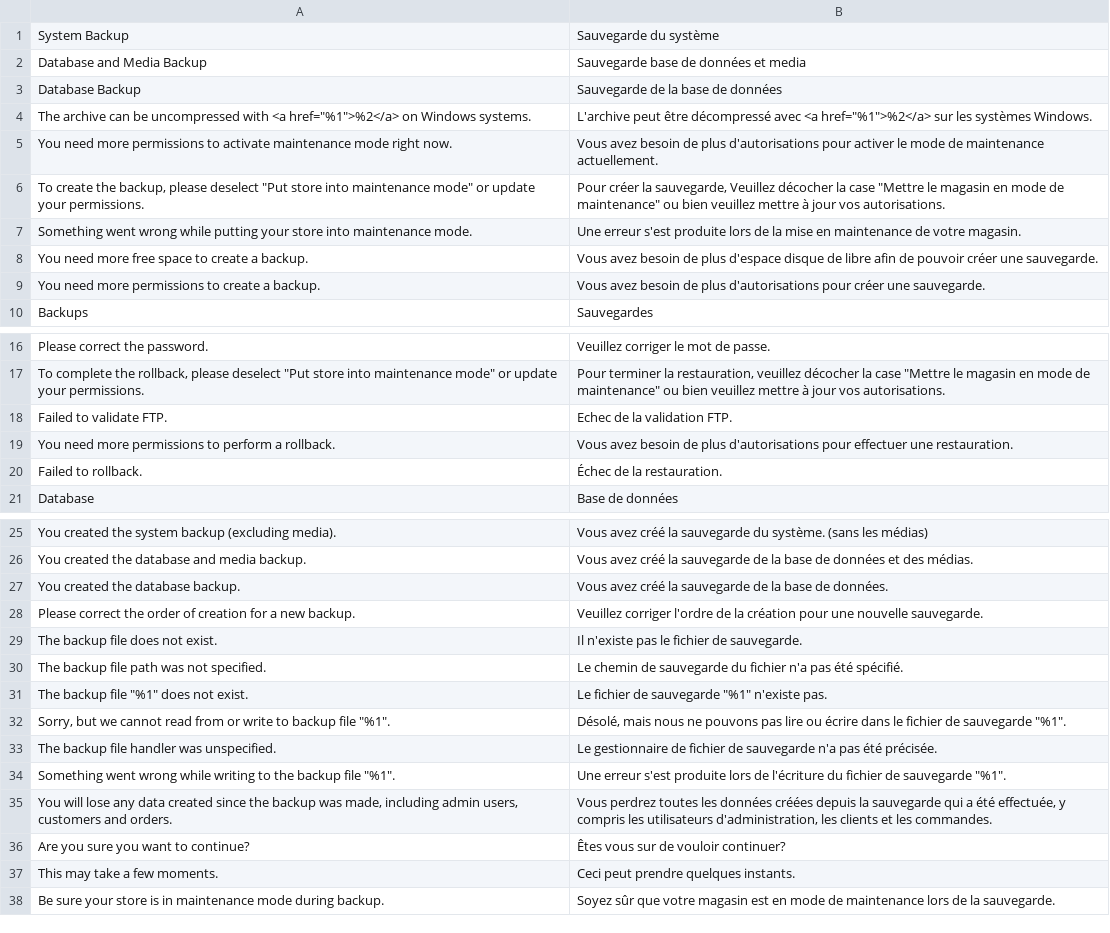
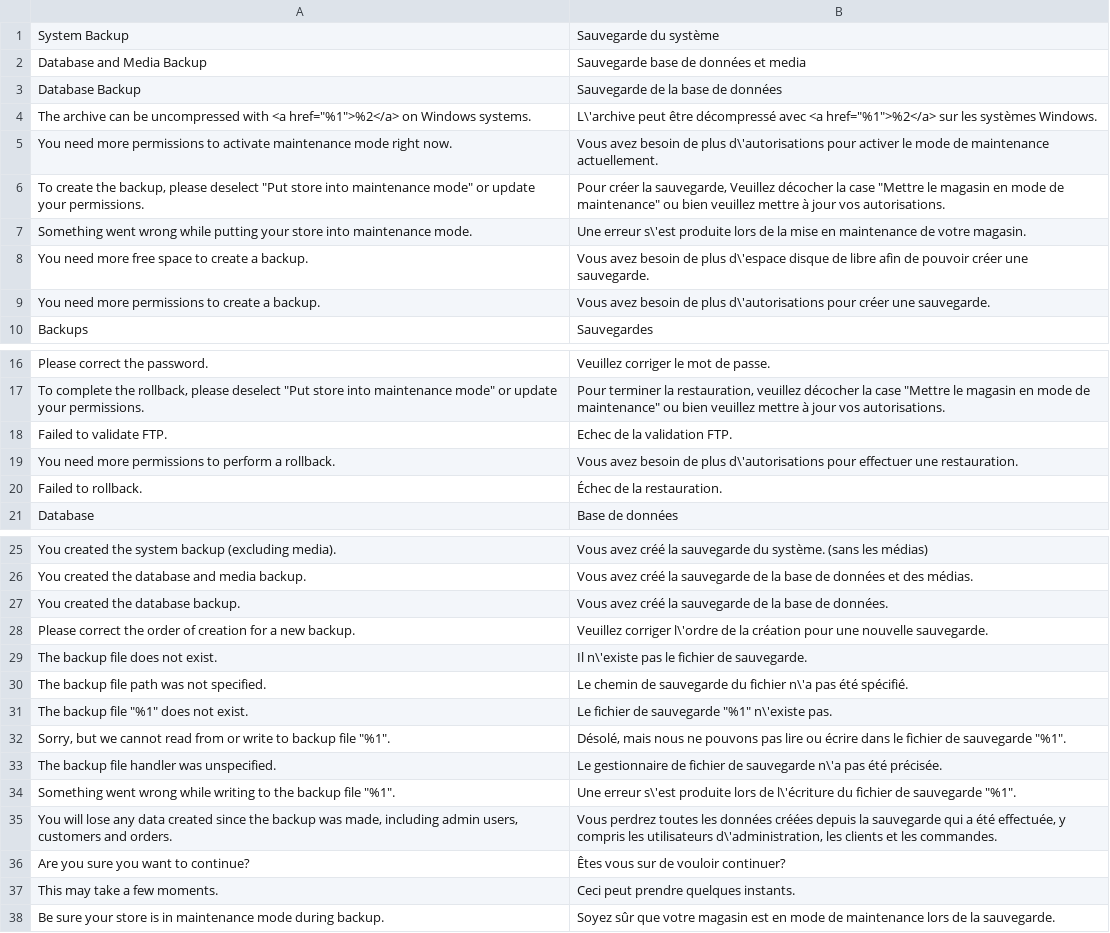
Before and after one commit to lalbert/magento2-fr_fr, a CSV file: module.Magento_Backup.csv, drawn as a sheet; only a part is shown, gaps mark what is left out; the diff names each change by its address in the sheet, - before the commit and + after, or states it on an @@ line.

```diff
--- a/module.Magento_Backup.csv
+++ b/module.Magento_Backup.csv
-B4: L'archive peut être…
+B4: L\'archive peut être…
-B5: …de plus d'autorisations pour activer…
+B5: …de plus d\'autorisations pour activer…
-B7: Une erreur s'est produite lors…
+B7: Une erreur s\'est produite lors…
-B8: …de plus d'espace disque de…
+B8: …de plus d\'espace disque de…
-B9: …de plus d'autorisations pour créer…
+B9: …de plus d\'autorisations pour créer…
-B19: …de plus d'autorisations pour effectuer…
+B19: …de plus d\'autorisations pour effectuer…
-B28: Veuillez corriger l'ordre de la…
+B28: Veuillez corriger l\'ordre de la…
-B29: Il n'existe pas le fichier de sauvegarde.
+B29: Il n\'existe pas le fichier de sauvegarde.
-B30: …du fichier n'a pas été…
+B30: …du fichier n\'a pas été…
-B31: Le fichier de sauvegarde "%1" n'existe pas.
+B31: Le fichier de sauvegarde "%1" n\'existe pas.
-B33: …de sauvegarde n'a pas été…
+B33: …de sauvegarde n\'a pas été…
-B34: Une erreur s'est produite lors de l'écriture du fichier…
+B34: Une erreur s\'est produite lors de l\'écriture du fichier…
-B35: …les utilisateurs d'administration, les clients…
+B35: …les utilisateurs d\'administration, les clients…
```
Also changed, not shown: module.Magento_Backend.csv, module.Magento_Bundle.csv, 11 other files.
